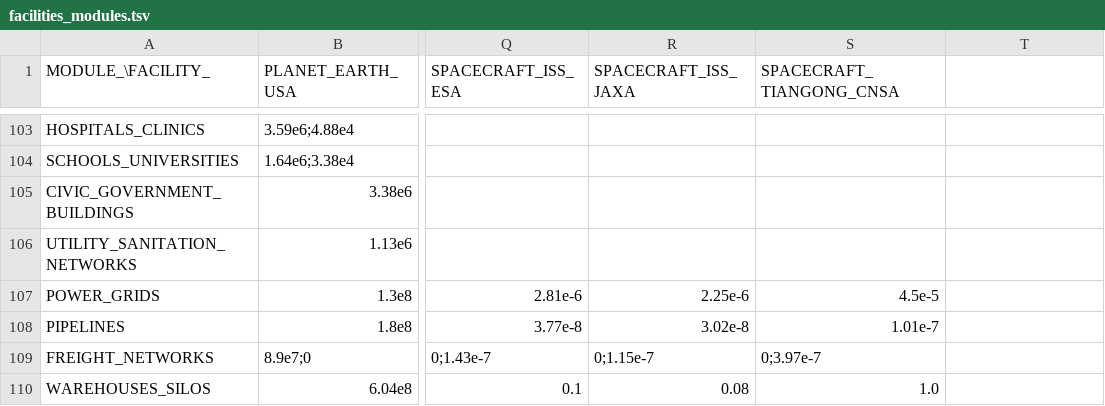
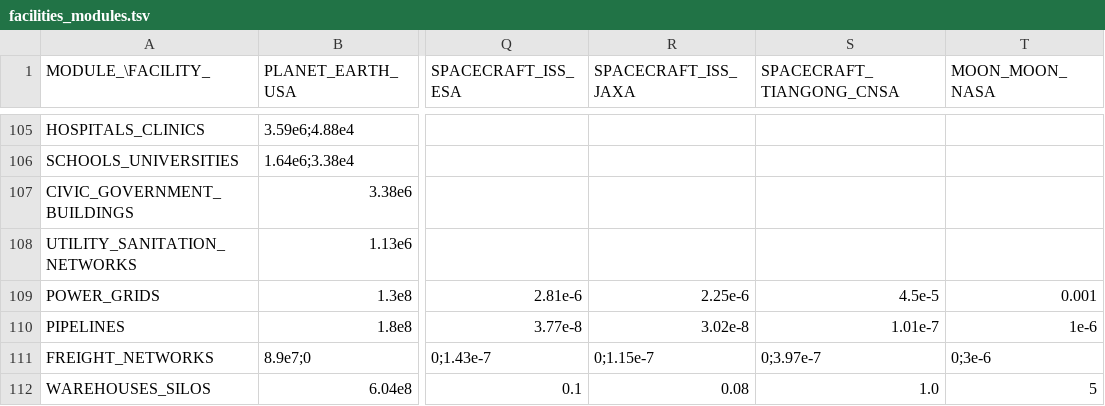
Before and after one commit to t2civ/astropolis_public, a TSV file: tables/facilities_modules.tsv, drawn as a sheet; only a part is shown, gaps mark what is left out; addresses are those after the commit; the diff covers the shown part only; the diff names each change by its address in the sheet, - before the commit and + after, or states it on an @@ line.

```diff
--- a/tables/facilities_modules.tsv
+++ b/tables/facilities_modules.tsv
-T1: (empty)
+T1: MOON_MOON_NASA
-T109 (MOON_MOON_NASA): (empty)
+T109 (MOON_MOON_NASA): 0.001
-T110 (MOON_MOON_NASA): (empty)
+T110 (MOON_MOON_NASA): 1e-6
-T111 (MOON_MOON_NASA): (empty)
+T111 (MOON_MOON_NASA): 0;3e-6
-T112 (MOON_MOON_NASA): (empty)
+T112 (MOON_MOON_NASA): 5
```
Also changed, not shown: 2 added rows and 9 edited cells elsewhere in this file, tables/facilities_operations.tsv, tables/modules.tsv, 14 other files.
